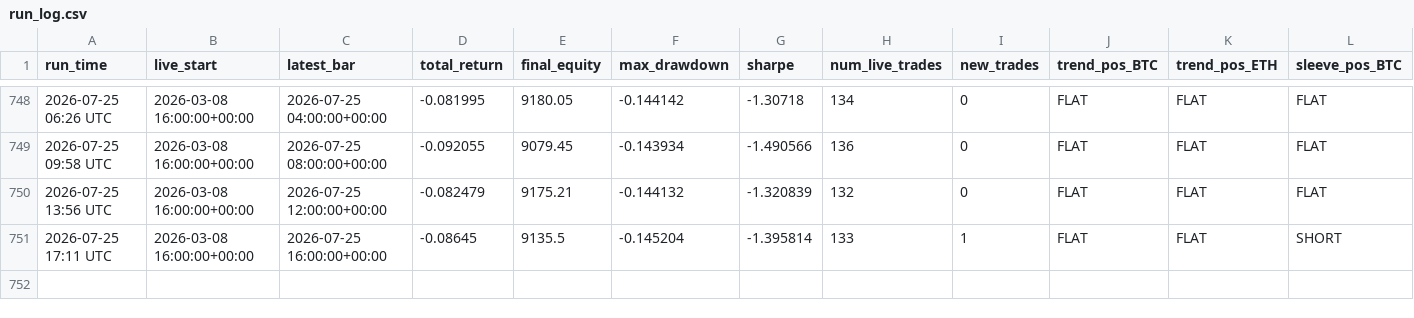
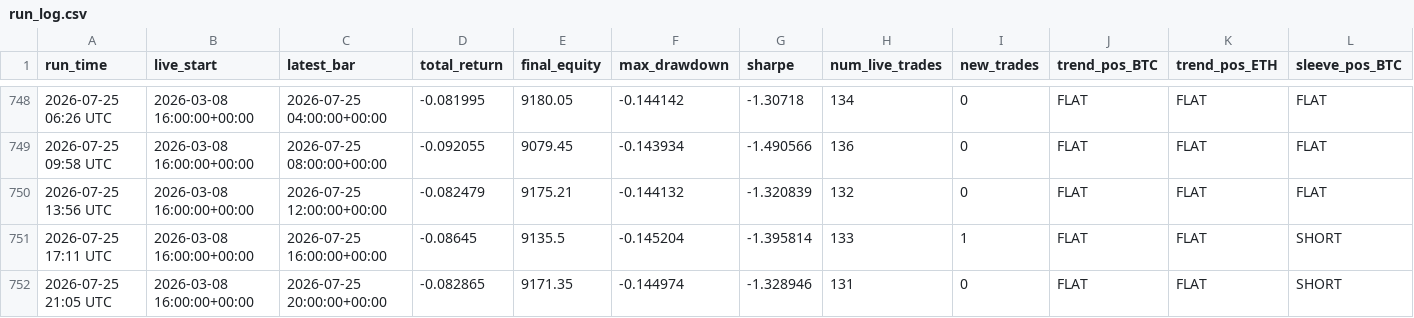
Before and after one commit to baeks0414/quant-4h-dual, a CSV file: results/paper_live_rt/run_log.csv, drawn as a sheet; only a part is shown, gaps mark what is left out; rows hold the shown columns only; the diff names each change by its address in the sheet, - before the commit and + after, or states it on an @@ line.

```diff
--- a/results/paper_live_rt/run_log.csv
+++ b/results/paper_live_rt/run_log.csv
+row 752: 2026-07-25 21:05 UTC | 2026-03-08 16:00:00+00:00 | 2026-07-25 20:00:00+00:00 | -0.082865 | 9171.35 | -0.144974 | -1.328946 | 131 | 0 | FLAT | FLAT | SHORT
```
Also changed, not shown: results/paper_live_rt/equity_curve.csv, results/paper_live_rt/trades.csv, 1 other file.
